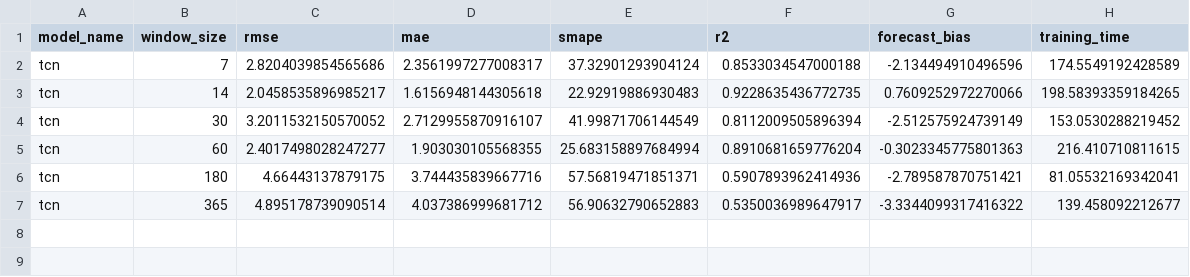
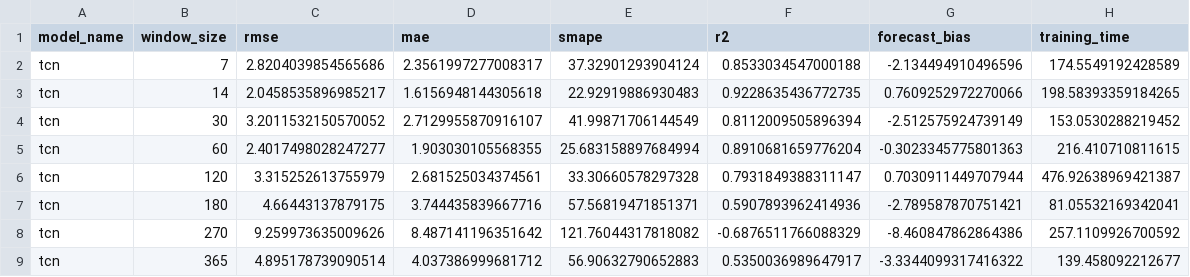
Before and after one commit to AV3NII/SlidingWindowAnalysis, a CSV file: results/noTuning/tcn/metrics.csv, drawn as a sheet; the diff names each change by its address in the sheet, - before the commit and + after, or states it on an @@ line.

```diff
--- a/results/noTuning/tcn/metrics.csv
+++ b/results/noTuning/tcn/metrics.csv
+row 6: tcn | 120 | 3.315252613755979 | 2.681525034374561 | 33.30660578297328 | 0.7931849388311147 | 0.7030911449707944 | 476.92638969421387
+row 8: tcn | 270 | 9.259973635009626 | 8.487141196351642 | 121.76044317818082 | -0.6876511766088329 | -8.460847862864386 | 257.1109926700592
```
Also changed, not shown: results/noTuning/cnn/metrics.csv, results/noTuning/lstm/metrics.csv, 13 other files.
